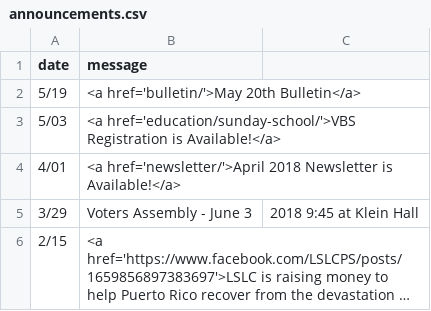
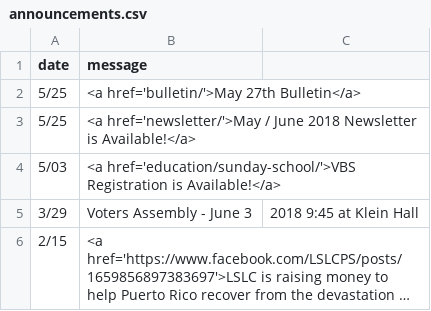
Before and after one commit to cgallarno/living-savior-lutheran-site, a CSV file: _data/announcements.csv, drawn as a sheet; long unchanged cells end in …; removed rows and columns are numbered as before the commit, all else as after; the diff names each change by its address in the sheet, - before the commit and + after, or states it on an @@ line.

Commit message:
Added May newsletter and bulletin

```diff
--- a/_data/announcements.csv
+++ b/_data/announcements.csv
-row 2: 5/19 | <a href='bulletin/'>May 20th Bulletin</a>
+row 2: 5/25 | <a href='bulletin/'>May 27th Bulletin</a>
+row 3: 5/25 | <a href='newsletter/'>May / June 2018 Newsletter is Available!</a>
-row 4: 4/01 | <a href='newsletter/'>April 2018 Newsletter is Available!</a>
```
Also changed, not shown: 10 other files.
